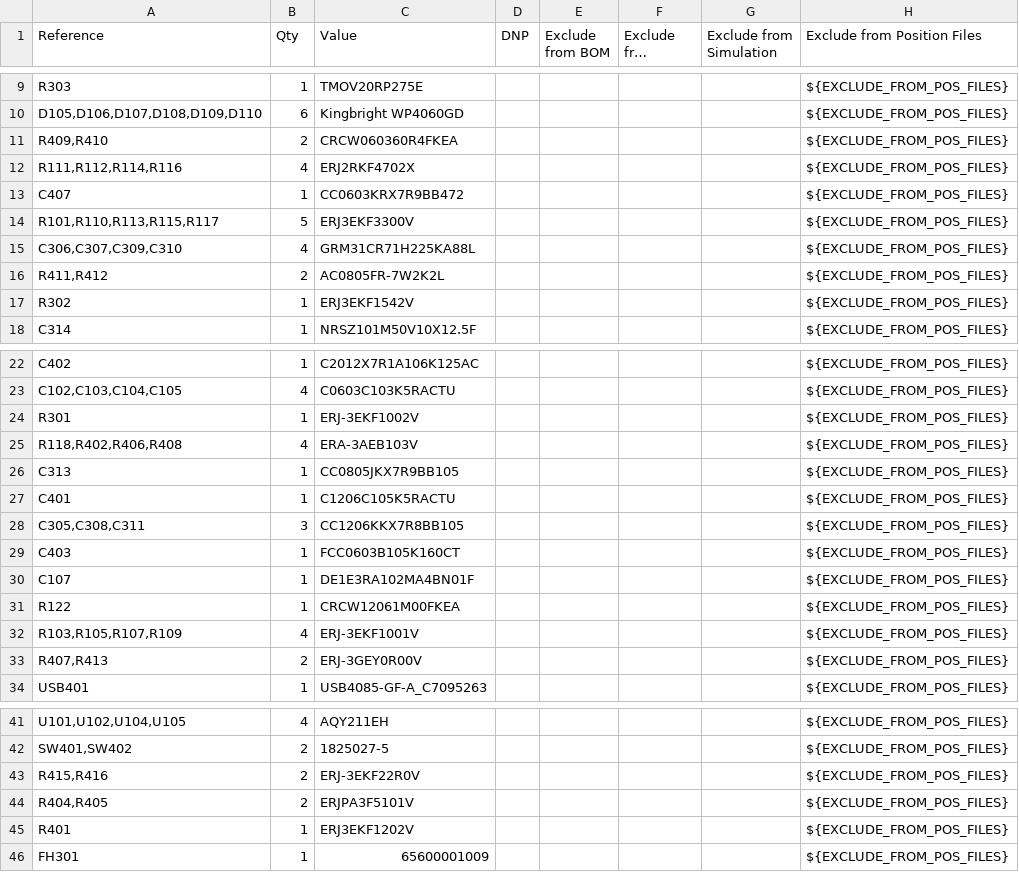
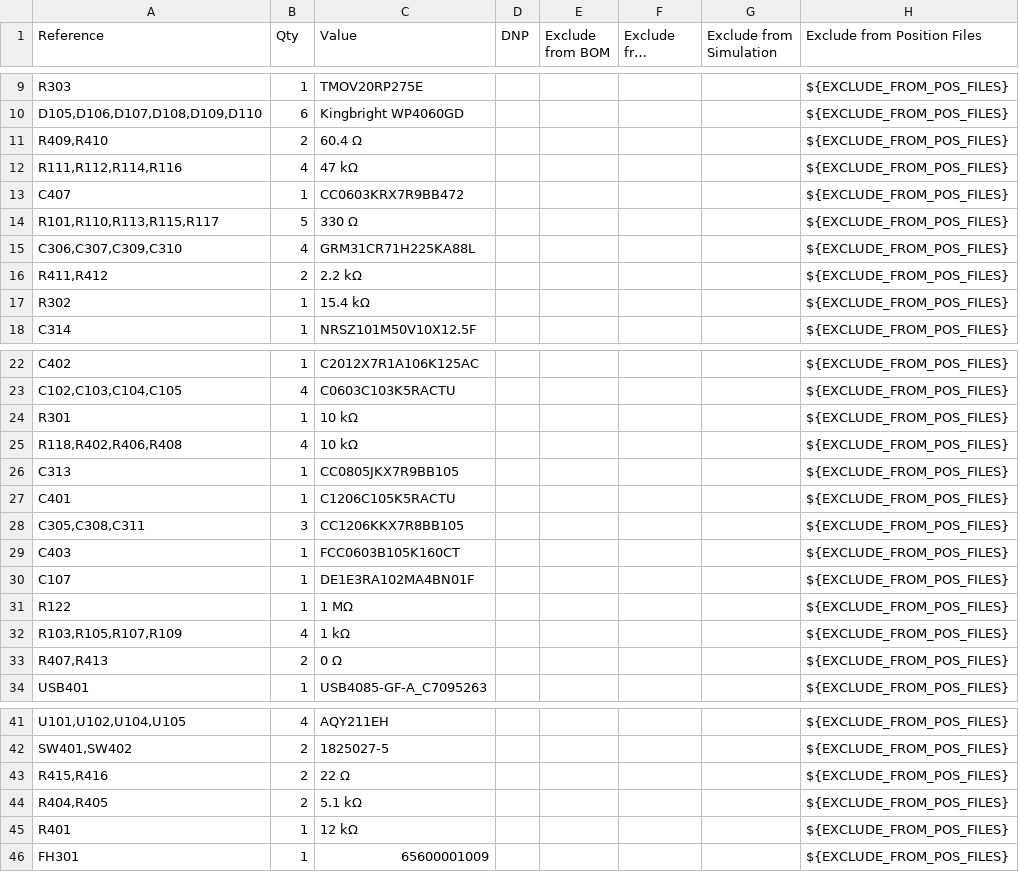
Before and after one commit to josephsvk/IOT_LC, a CSV file: IOT_LC_PROTOTYPE_V1.csv, drawn as a sheet; only a part is shown, gaps mark what is left out; long unchanged cells end in …; the diff names each change by its address in the sheet, - before the commit and + after, or states it on an @@ line.

```diff
--- a/IOT_LC_PROTOTYPE_V1.csv
+++ b/IOT_LC_PROTOTYPE_V1.csv
-C11 (Value): CRCW060360R4FKEA
+C11 (Value): 60.4 Ω
-C12 (Value): ERJ2RKF4702X
+C12 (Value): 47 kΩ
-C14 (Value): ERJ3EKF3300V
+C14 (Value): 330 Ω
-C16 (Value): AC0805FR-7W2K2L
+C16 (Value): 2.2 kΩ
-C17 (Value): ERJ3EKF1542V
+C17 (Value): 15.4 kΩ
-C24 (Value): ERJ-3EKF1002V
+C24 (Value): 10 kΩ
-C25 (Value): ERA-3AEB103V
+C25 (Value): 10 kΩ
-C31 (Value): CRCW12061M00FKEA
+C31 (Value): 1 MΩ
-C32 (Value): ERJ-3EKF1001V
+C32 (Value): 1 kΩ
-C33 (Value): ERJ-3GEY0R00V
+C33 (Value): 0 Ω
-C43 (Value): ERJ-3EKF22R0V
+C43 (Value): 22 Ω
-C44 (Value): ERJPA3F5101V
+C44 (Value): 5.1 kΩ
-C45 (Value): ERJ3EKF1202V
+C45 (Value): 12 kΩ
```
Also changed, not shown: 9 other files.
